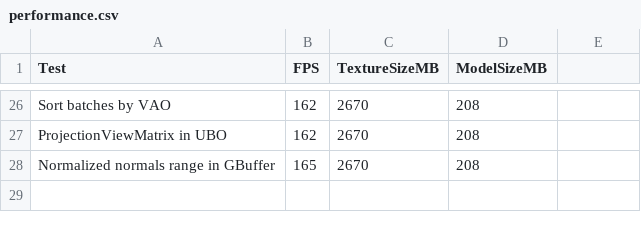
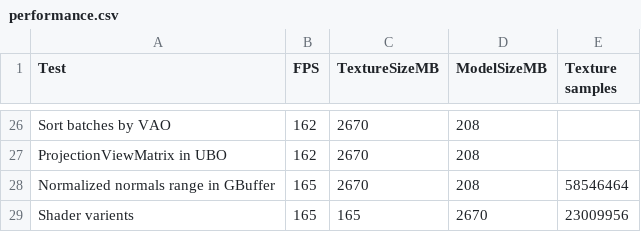
Before and after one commit to leefogg/XYZ-Engine, a CSV file: performance.csv, drawn as a sheet; only a part is shown, gaps mark what is left out; the diff names each change by its address in the sheet, - before the commit and + after, or states it on an @@ line.

Commit message:
Shader varients

```diff
--- a/performance.csv
+++ b/performance.csv
-E1: (empty)
+E1: Texture samples
-E28 (Texture samples): (empty)
+E28 (Texture samples): 58546464
+row 29: Shader varients | 165 | 165 | 2670 | 23009956
```
Also changed, not shown: 11 other files.
